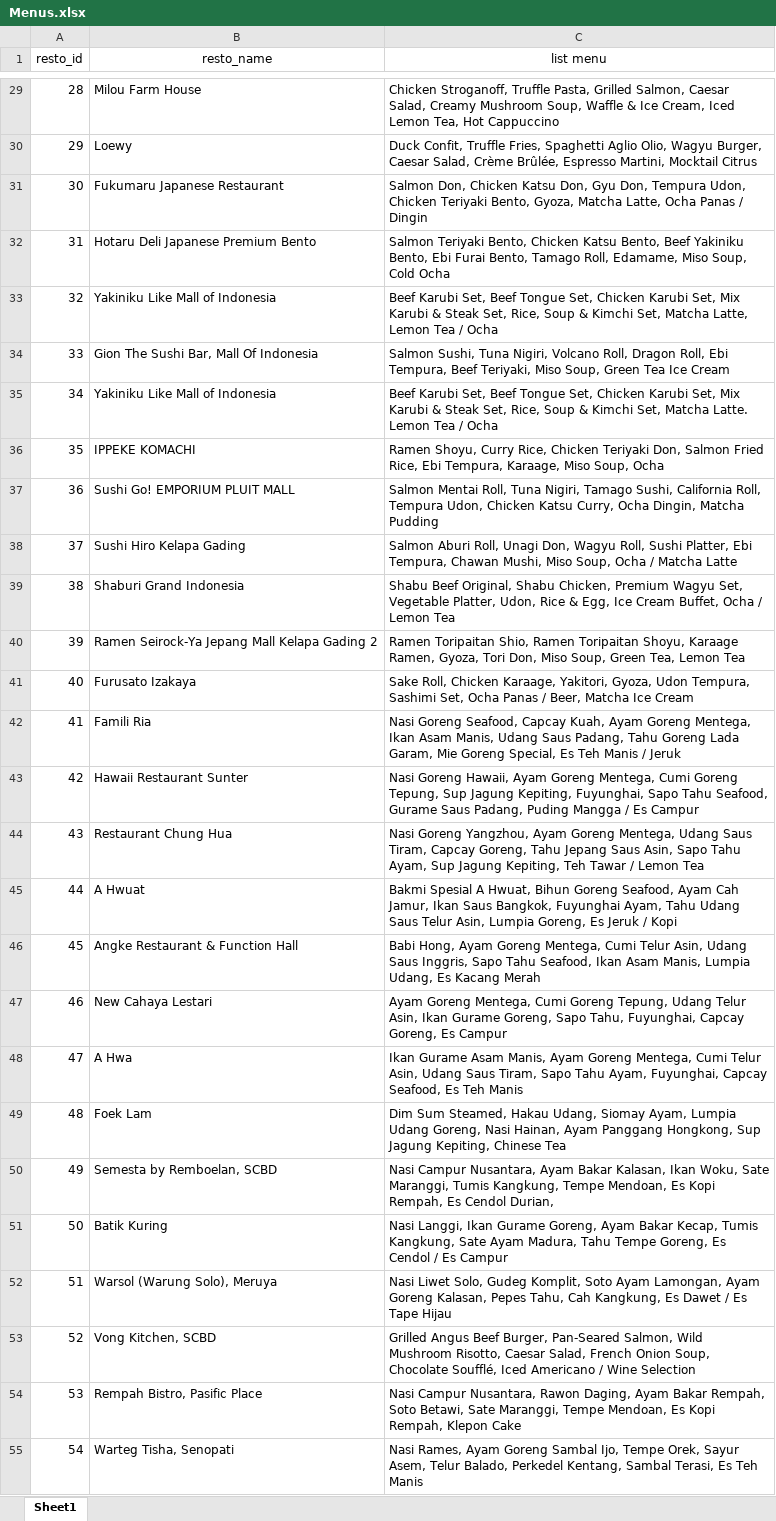
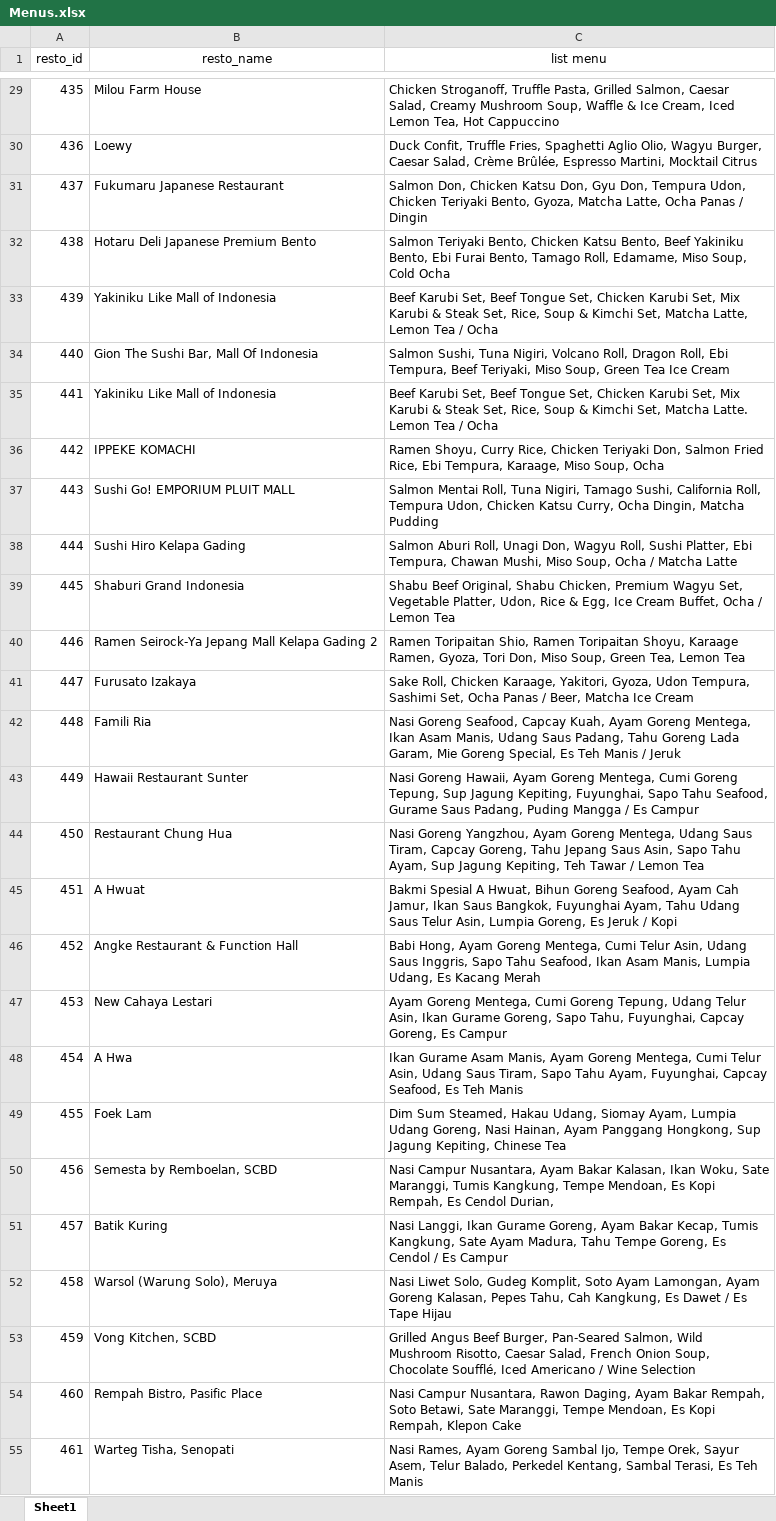
Before and after one commit to lidiatny/Peek-Map, an Excel workbook: data/Menus.xlsx, sheet Sheet1, drawn as a sheet; only a part is shown, gaps mark what is left out; values as stored, in another font and other column widths than the file's, no borders; charts and pictures not drawn; the diff covers the shown part only; the diff names each change by its address in the sheet, - before the commit and + after, or states it on an @@ line.

```diff
--- a/data/Menus.xlsx (sheet Sheet1)
+++ b/data/Menus.xlsx (sheet Sheet1)
-A29 (resto_id): 28
+A29 (resto_id): 435
-A30 (resto_id): 29
+A30 (resto_id): 436
-A31 (resto_id): 30
+A31 (resto_id): 437
-A32 (resto_id): 31
+A32 (resto_id): 438
-A33 (resto_id): 32
+A33 (resto_id): 439
-A34 (resto_id): 33
+A34 (resto_id): 440
-A35 (resto_id): 34
+A35 (resto_id): 441
-A36 (resto_id): 35
+A36 (resto_id): 442
-A37 (resto_id): 36
+A37 (resto_id): 443
-A38 (resto_id): 37
+A38 (resto_id): 444
-A39 (resto_id): 38
+A39 (resto_id): 445
-A40 (resto_id): 39
+A40 (resto_id): 446
-A41 (resto_id): 40
+A41 (resto_id): 447
-A42 (resto_id): 41
+A42 (resto_id): 448
-A43 (resto_id): 42
+A43 (resto_id): 449
-A44 (resto_id): 43
+A44 (resto_id): 450
-A45 (resto_id): 44
+A45 (resto_id): 451
-A46 (resto_id): 45
+A46 (resto_id): 452
-A47 (resto_id): 46
+A47 (resto_id): 453
-A48 (resto_id): 47
+A48 (resto_id): 454
-A49 (resto_id): 48
+A49 (resto_id): 455
-A50 (resto_id): 49
+A50 (resto_id): 456
-A51 (resto_id): 50
+A51 (resto_id): 457
-A52 (resto_id): 51
+A52 (resto_id): 458
-A53 (resto_id): 52
+A53 (resto_id): 459
-A54 (resto_id): 53
+A54 (resto_id): 460
-A55 (resto_id): 54
+A55 (resto_id): 461
```
Also changed, not shown: 72 edited cells elsewhere in this sheet, 10 other files.
